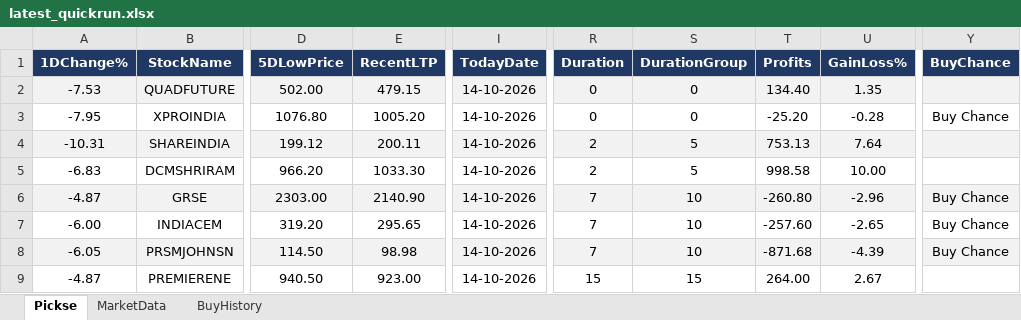
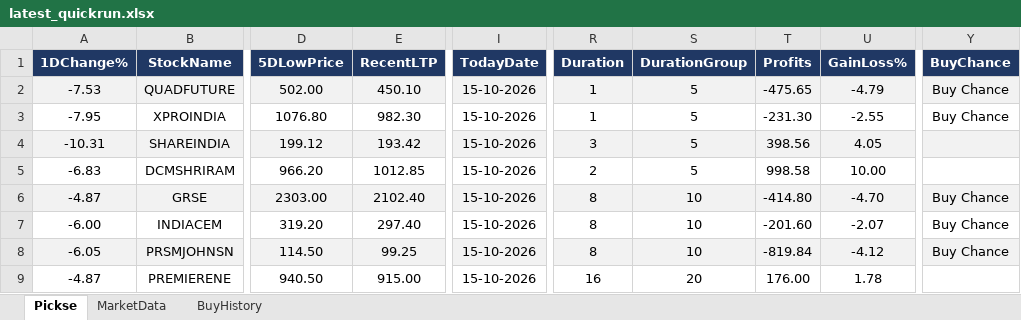
Before and after one commit to spurandhar0/nse-btst-dashboard, an Excel workbook: latest_quickrun.xlsx, sheet Pickse, drawn as a sheet; only a part is shown, gaps mark what is left out; values as stored, in another font and other column widths than the file's, no borders; the diff covers the shown part only; the diff names each change by its address in the sheet, - before the commit and + after, or states it on an @@ line.

```diff
--- a/latest_quickrun.xlsx (sheet Pickse)
+++ b/latest_quickrun.xlsx (sheet Pickse)
-E2 (RecentLTP): 479.15
+E2 (RecentLTP): 450.10
-I2:I9 (TodayDate): 14-10-2026
+I2:I9 (TodayDate): 15-10-2026
-R2:R3 (Duration): 0
+R2:R3 (Duration): 1
-S2:S3 (DurationGroup): 0
+S2:S3 (DurationGroup): 5
-T2 (Profits): 134.40
+T2 (Profits): -475.65
-U2 (GainLoss%): 1.35
+U2 (GainLoss%): -4.79
-Y2 (BuyChance): (empty)
+Y2 (BuyChance): Buy Chance
-E3 (RecentLTP): 1005.20
+E3 (RecentLTP): 982.30
-T3 (Profits): -25.20
+T3 (Profits): -231.30
-U3 (GainLoss%): -0.28
+U3 (GainLoss%): -2.55
-E4 (RecentLTP): 200.11
+E4 (RecentLTP): 193.42
-R4 (Duration): 2
+R4 (Duration): 3
-T4 (Profits): 753.13
+T4 (Profits): 398.56
-U4 (GainLoss%): 7.64
+U4 (GainLoss%): 4.05
-E5 (RecentLTP): 1033.30
+E5 (RecentLTP): 1012.85
-E6 (RecentLTP): 2140.90
+E6 (RecentLTP): 2102.40
-R6:R8 (Duration): 7
+R6:R8 (Duration): 8
-T6 (Profits): -260.80
+T6 (Profits): -414.80
-U6 (GainLoss%): -2.96
+U6 (GainLoss%): -4.70
-E7 (RecentLTP): 295.65
+E7 (RecentLTP): 297.40
-T7 (Profits): -257.60
+T7 (Profits): -201.60
-U7 (GainLoss%): -2.65
+U7 (GainLoss%): -2.07
-E8 (RecentLTP): 98.98
+E8 (RecentLTP): 99.25
-T8 (Profits): -871.68
+T8 (Profits): -819.84
-U8 (GainLoss%): -4.39
+U8 (GainLoss%): -4.12
-E9 (RecentLTP): 923.00
+E9 (RecentLTP): 915.00
-R9 (Duration): 15
+R9 (Duration): 16
-S9 (DurationGroup): 15
+S9 (DurationGroup): 20
-T9 (Profits): 264.00
+T9 (Profits): 176.00
-U9 (GainLoss%): 2.67
+U9 (GainLoss%): 1.78
```
Also changed, not shown: other rows of this sheet, sheet MarketData, sheet BuyHistory, 2 other files.
